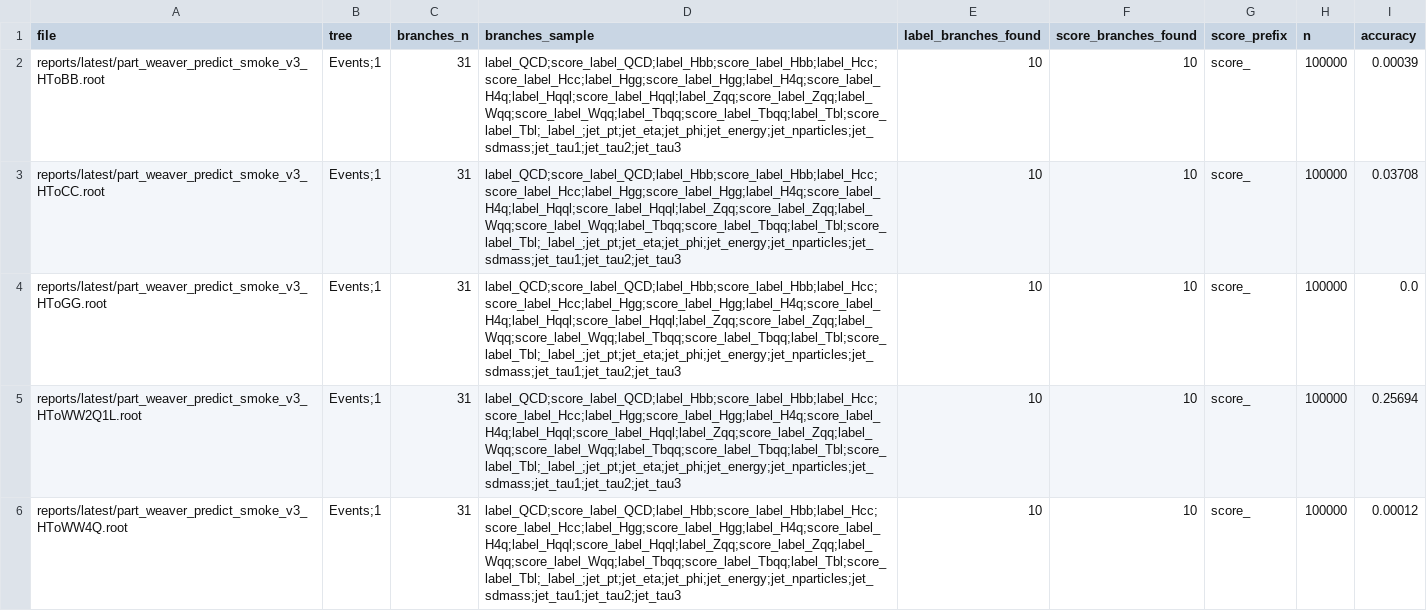
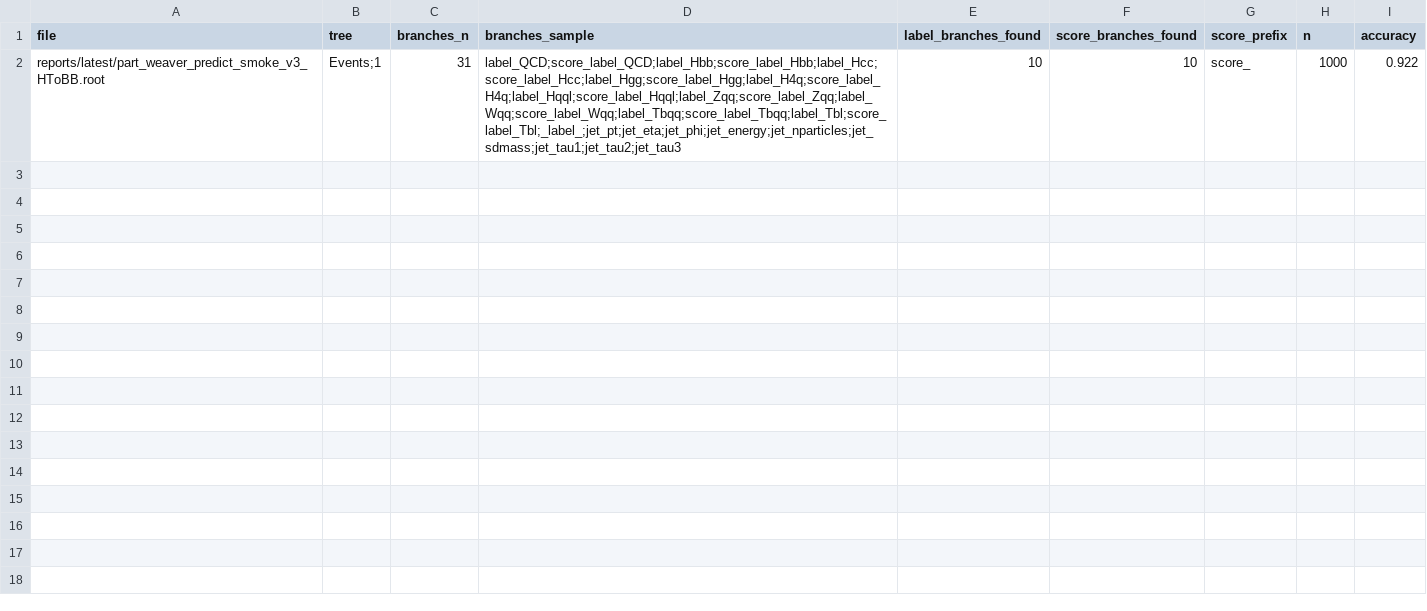
Before and after one commit to maxwelhelp/matrix_unified_system_particals, a CSV file: reports/latest/tables/part_weaver_output_analyzer_v1_summary.csv, drawn as a sheet; only a part is shown; the diff covers the shown part only.

Commit message:
Update ParT Weaver output analyzer

```diff
--- a/reports/latest/tables/part_weaver_output_analyzer_v1_summary.csv
+++ b/reports/latest/tables/part_weaver_output_analyzer_v1_summary.csv
@@ -1,6 +1,2 @@
 file,tree,branches_n,branches_sample,label_branches_found,score_branches_found,score_prefix,n,accuracy
-reports/latest/part_weaver_predict_smoke_v3_HToBB.root,Events;1,31,label_QCD;score_label_QCD;label_Hbb;score_label_Hbb;label_Hcc;score_label_Hcc;label_Hgg;score_label_Hgg;label_H4q;score_label_H4q;label_Hqql;score_label_Hqql;label_Zqq;score_label_Zqq;label_Wqq;score_label_Wqq;label_Tbqq;score_label_Tbqq;label_Tbl;score_label_Tbl;_label_;jet_pt;jet_eta;jet_phi;jet_energy;jet_nparticles;jet_sdmass;jet_tau1;jet_tau2;jet_tau3,10,10,score_,100000,0.00039
-reports/latest/part_weaver_predict_smoke_v3_HToCC.root,Events;1,31,label_QCD;score_label_QCD;label_Hbb;score_label_Hbb;label_Hcc;score_label_Hcc;label_Hgg;score_label_Hgg;label_H4q;score_label_H4q;label_Hqql;score_label_Hqql;label_Zqq;score_label_Zqq;label_Wqq;score_label_Wqq;label_Tbqq;score_label_Tbqq;label_Tbl;score_label_Tbl;_label_;jet_pt;jet_eta;jet_phi;jet_energy;jet_nparticles;jet_sdmass;jet_tau1;jet_tau2;jet_tau3,10,10,score_,100000,0.03708
-reports/latest/part_weaver_predict_smoke_v3_HToGG.root,Events;1,31,label_QCD;score_label_QCD;label_Hbb;score_label_Hbb;label_Hcc;score_label_Hcc;label_Hgg;score_label_Hgg;label_H4q;score_label_H4q;label_Hqql;score_label_Hqql;label_Zqq;score_label_Zqq;label_Wqq;score_label_Wqq;label_Tbqq;score_label_Tbqq;label_Tbl;score_label_Tbl;_label_;jet_pt;jet_eta;jet_phi;jet_energy;jet_nparticles;jet_sdmass;jet_tau1;jet_tau2;jet_tau3,10,10,score_,100000,0.0
-reports/latest/part_weaver_predict_smoke_v3_HToWW2Q1L.root,Events;1,31,label_QCD;score_label_QCD;label_Hbb;score_label_Hbb;label_Hcc;score_label_Hcc;label_Hgg;score_label_Hgg;label_H4q;score_label_H4q;label_Hqql;score_label_Hqql;label_Zqq;score_label_Zqq;label_Wqq;score_label_Wqq;label_Tbqq;score_label_Tbqq;label_Tbl;score_label_Tbl;_label_;jet_pt;jet_eta;jet_phi;jet_energy;jet_nparticles;jet_sdmass;jet_tau1;jet_tau2;jet_tau3,10,10,score_,100000,0.25694
-reports/latest/part_weaver_predict_smoke_v3_HToWW4Q.root,Events;1,31,label_QCD;score_label_QCD;label_Hbb;score_label_Hbb;label_Hcc;score_label_Hcc;label_Hgg;score_label_Hgg;label_H4q;score_label_H4q;label_Hqql;score_label_Hqql;label_Zqq;score_label_Zqq;label_Wqq;score_label_Wqq;label_Tbqq;score_label_Tbqq;label_Tbl;score_label_Tbl;_label_;jet_pt;jet_eta;jet_phi;jet_energy;jet_nparticles;jet_sdmass;jet_tau1;jet_tau2;jet_tau3,10,10,score_,100000,0.00012
+reports/latest/part_weaver_predict_smoke_v3_HToBB.root,Events;1,31,label_QCD;score_label_QCD;label_Hbb;score_label_Hbb;label_Hcc;score_label_Hcc;label_Hgg;score_label_Hgg;label_H4q;score_label_H4q;label_Hqql;score_label_Hqql;label_Zqq;score_label_Zqq;label_Wqq;score_label_Wqq;label_Tbqq;score_label_Tbqq;label_Tbl;score_label_Tbl;_label_;jet_pt;jet_eta;jet_phi;jet_energy;jet_nparticles;jet_sdmass;jet_tau1;jet_tau2;jet_tau3,10,10,score_,1000,0.922
```
Also changed, not shown: 5 removed rows elsewhere in this file, 4 other files.
